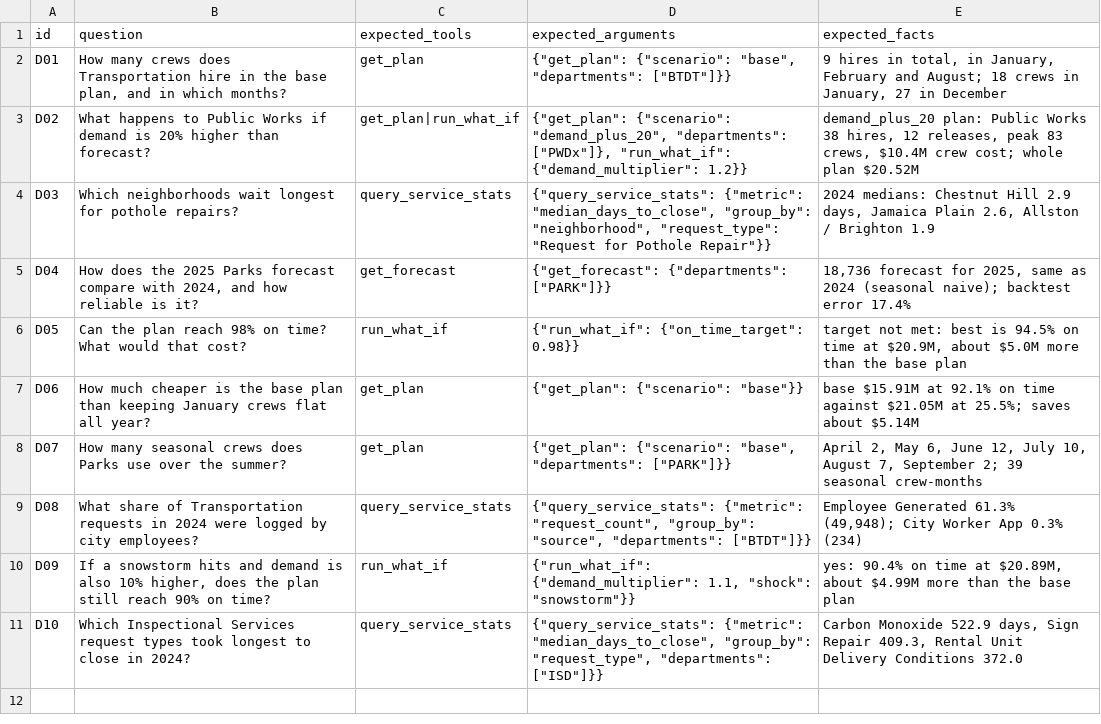
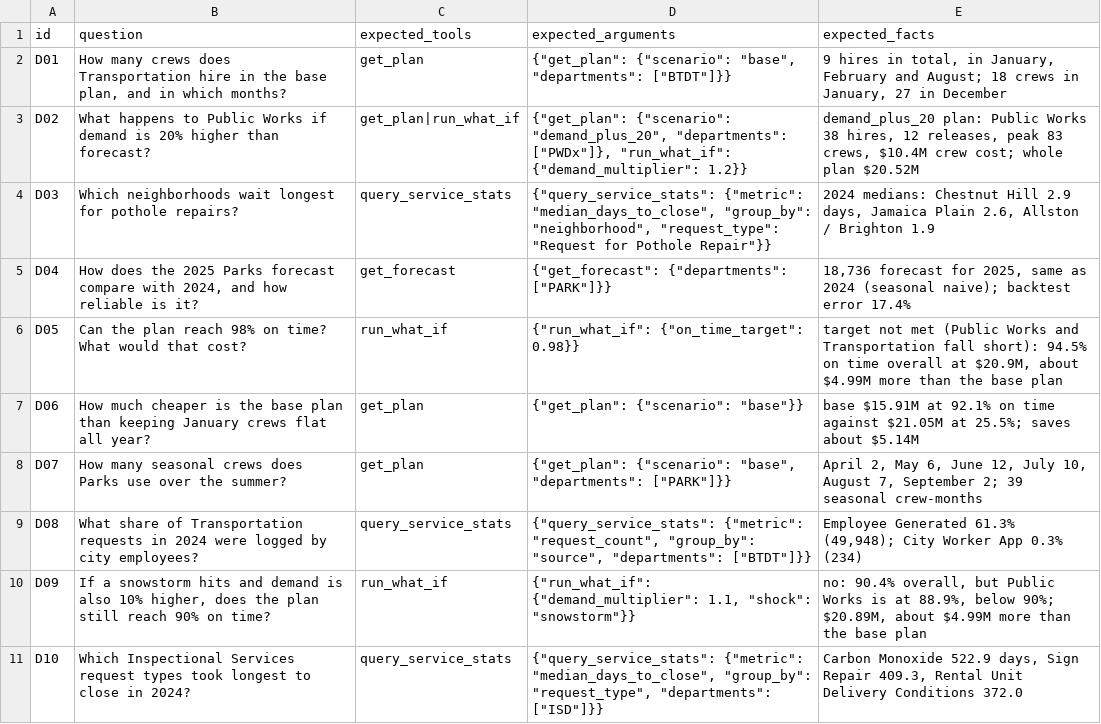
Before and after one commit to nishanth3112/boston311-crew-planner, a CSV file: data/processed/analyst_dev_set.csv, drawn as a sheet.

Commit message:
Check on-time targets per department and keep failed tool calls out of the trace
From Nishanth's review on #9:
- target_met is true only when every department reaches the target: the
  planner aims each department at it, so a plan-wide average could pass
  while departments miss (0.94: 94.27% overall, PWDx 93.66%, BTDT 93.28%).
  run_what_if also returns departments_below_target, and get_plan and
  run_what_if report each department's yearly on-time rate in totals
  (demand-weighted monthly rate, equal to the simulator's to 1e-4).
- A tool that returns {"error": ...} stays out of the trace, what_if and the
  tool-call count.
- The eval waits a minute and retries once on Groq's per-minute 429, and
  keeps only the first line of an error so account details stay out of
  reports.
- Dev set D05 and D09 expected facts follow the per-department rule; the
  dev report is re-run.

```diff
--- a/data/processed/analyst_dev_set.csv
+++ b/data/processed/analyst_dev_set.csv
@@ -5,3 +5,3 @@ D03,Which neighborhoods wait longest for pothole repairs?,query_service_stats,"{
 D04,"How does the 2025 Parks forecast compare with 2024, and how reliable is it?",get_forecast,"{""get_forecast"": {""departments"": [""PARK""]}}","18,736 forecast for 2025, same as 2024 (seasonal naive); backtest error 17.4%"
-D05,Can the plan reach 98% on time? What would that cost?,run_what_if,"{""run_what_if"": {""on_time_target"": 0.98}}","target not met: best is 94.5% on time at $20.9M, about $5.0M more than the base plan"
+D05,Can the plan reach 98% on time? What would that cost?,run_what_if,"{""run_what_if"": {""on_time_target"": 0.98}}","target not met (Public Works and Transportation fall short): 94.5% on time overall at $20.9M, about $4.99M more than the base plan"
 D06,How much cheaper is the base plan than keeping January crews flat all year?,get_plan,"{""get_plan"": {""scenario"": ""base""}}","base $15.91M at 92.1% on time against $21.05M at 25.5%; saves about $5.14M"
@@ -9,3 +9,3 @@ D07,How many seasonal crews does Parks use over the summer?,get_plan,"{""get_pla
 D08,What share of Transportation requests in 2024 were logged by city employees?,query_service_stats,"{""query_service_stats"": {""metric"": ""request_count"", ""group_by"": ""source"", ""departments"": [""BTDT""]}}","Employee Generated 61.3% (49,948); City Worker App 0.3% (234)"
-D09,"If a snowstorm hits and demand is also 10% higher, does the plan still reach 90% on time?",run_what_if,"{""run_what_if"": {""demand_multiplier"": 1.1, ""shock"": ""snowstorm""}}","yes: 90.4% on time at $20.89M, about $4.99M more than the base plan"
+D09,"If a snowstorm hits and demand is also 10% higher, does the plan still reach 90% on time?",run_what_if,"{""run_what_if"": {""demand_multiplier"": 1.1, ""shock"": ""snowstorm""}}","no: 90.4% overall, but Public Works is at 88.9%, below 90%; $20.89M, about $4.99M more than the base plan"
 D10,Which Inspectional Services request types took longest to close in 2024?,query_service_stats,"{""query_service_stats"": {""metric"": ""median_days_to_close"", ""group_by"": ""request_type"", ""departments"": [""ISD""]}}","Carbon Monoxide 522.9 days, Sign Repair 409.3, Rental Unit Delivery Conditions 372.0"
```
Also changed, not shown: 4 other files.
